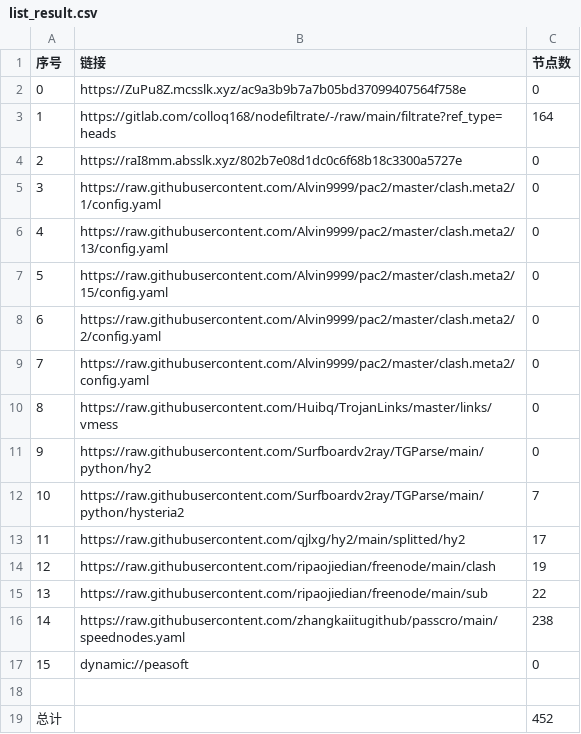
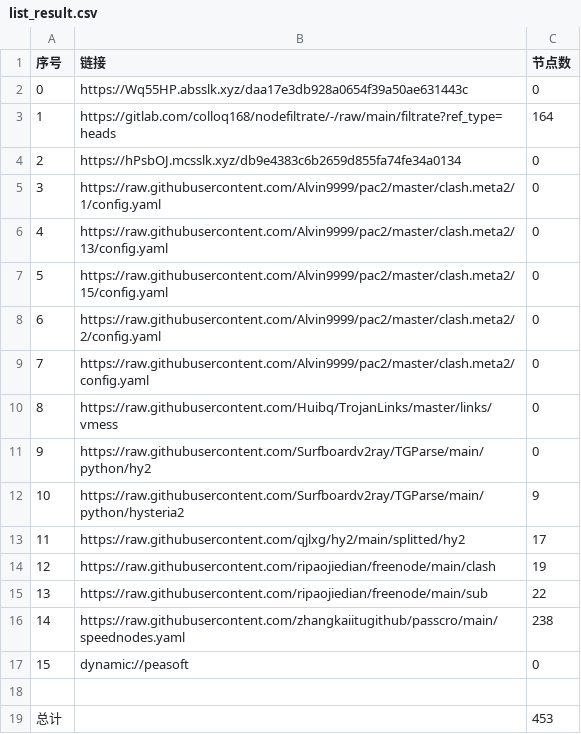
Before and after one commit to q291581201/NoMoreWalls, a CSV file: list_result.csv, drawn as a sheet.

```diff
--- a/list_result.csv
+++ b/list_result.csv
@@ -1,5 +1,5 @@
 序号,链接,节点数
-0,https://ZuPu8Z.mcsslk.xyz/ac9a3b9b7a7b05bd37099407564f758e,0
+0,https://Wq55HP.absslk.xyz/daa17e3db928a0654f39a50ae631443c,0
 1,https://gitlab.com/colloq168/nodefiltrate/-/raw/main/filtrate?ref_type=heads,164
-2,https://raI8mm.absslk.xyz/802b7e08d1dc0c6f68b18c3300a5727e,0
+2,https://hPsbOJ.mcsslk.xyz/db9e4383c6b2659d855fa74fe34a0134,0
 3,https://raw.githubusercontent.com/Alvin9999/pac2/master/clash.meta2/1/config.yaml,0
@@ -11,3 +11,3 @@
 9,https://raw.githubusercontent.com/Surfboardv2ray/TGParse/main/python/hy2,0
-10,https://raw.githubusercontent.com/Surfboardv2ray/TGParse/main/python/hysteria2,7
+10,https://raw.githubusercontent.com/Surfboardv2ray/TGParse/main/python/hysteria2,9
 11,https://raw.githubusercontent.com/qjlxg/hy2/main/splitted/hy2,17
@@ -18,2 +18,2 @@
 
-总计,,452
+总计,,453
```
Also changed, not shown: 6 other files.
